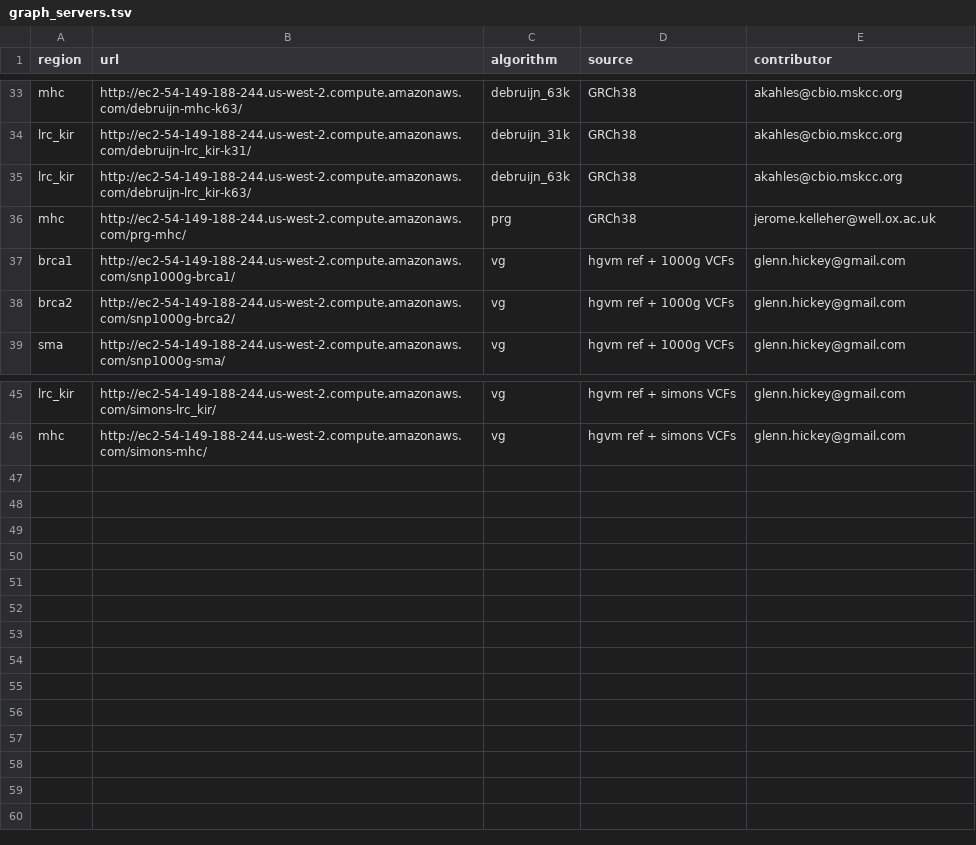
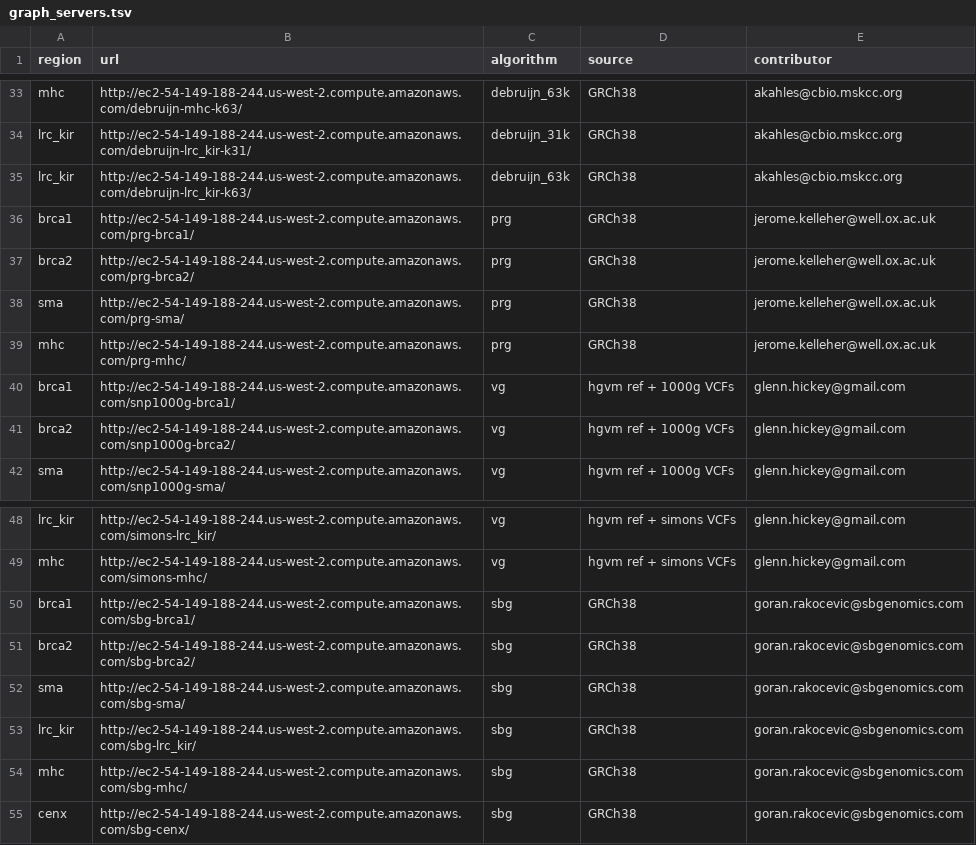
Before and after one commit to glennhickey/hgvm, a TSV file: graph_servers.tsv, drawn as a sheet; only a part is shown, gaps mark what is left out; the diff names each change by its address in the sheet, - before the commit and + after, or states it on an @@ line.

Commit message:
Update graph server list

```diff
--- a/graph_servers.tsv
+++ b/graph_servers.tsv
+row 36: brca1 | http://ec2-54-149-188-244.us-west-2.compute.amazonaws.com/prg-brca1/ | prg | GRCh38 | jerome.kelleher@well.ox.ac.uk
+row 37: brca2 | http://ec2-54-149-188-244.us-west-2.compute.amazonaws.com/prg-brca2/ | prg | GRCh38 | jerome.kelleher@well.ox.ac.uk
+row 38: sma | http://ec2-54-149-188-244.us-west-2.compute.amazonaws.com/prg-sma/ | prg | GRCh38 | jerome.kelleher@well.ox.ac.uk
+row 50: brca1 | http://ec2-54-149-188-244.us-west-2.compute.amazonaws.com/sbg-brca1/ | sbg | GRCh38 | goran.rakocevic@sbgenomics.com
+row 51: brca2 | http://ec2-54-149-188-244.us-west-2.compute.amazonaws.com/sbg-brca2/ | sbg | GRCh38 | goran.rakocevic@sbgenomics.com
+row 52: sma | http://ec2-54-149-188-244.us-west-2.compute.amazonaws.com/sbg-sma/ | sbg | GRCh38 | goran.rakocevic@sbgenomics.com
+row 53: lrc_kir | http://ec2-54-149-188-244.us-west-2.compute.amazonaws.com/sbg-lrc_kir/ | sbg | GRCh38 | goran.rakocevic@sbgenomics.com
+row 54: mhc | http://ec2-54-149-188-244.us-west-2.compute.amazonaws.com/sbg-mhc/ | sbg | GRCh38 | goran.rakocevic@sbgenomics.com
+row 55: cenx | http://ec2-54-149-188-244.us-west-2.compute.amazonaws.com/sbg-cenx/ | sbg | GRCh38 | goran.rakocevic@sbgenomics.com
```
